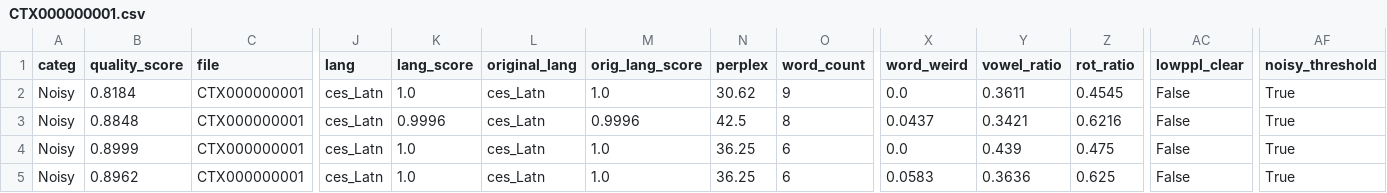
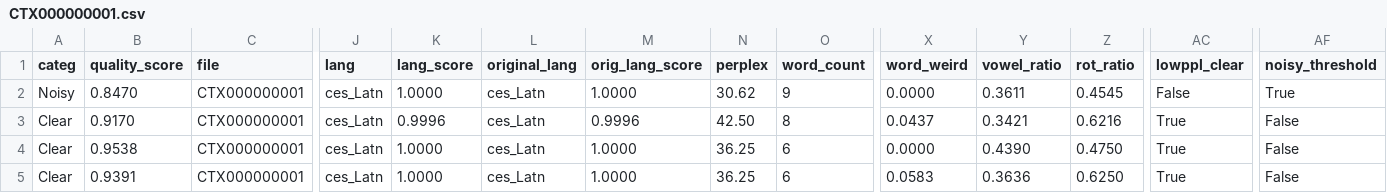
Before and after one commit to ufal/atrium-alto-postprocess, a CSV file: data_samples/DOC_LINE_CATEG/CTX000000001.csv, drawn as a sheet; only a part is shown, gaps mark what is left out; the diff names each change by its address in the sheet, - before the commit and + after, or states it on an @@ line.

```diff
--- a/data_samples/DOC_LINE_CATEG/CTX000000001.csv
+++ b/data_samples/DOC_LINE_CATEG/CTX000000001.csv
-B2 (quality_score): 0.8184
+B2 (quality_score): 0.8470
-K2 (lang_score): 1.0
+K2 (lang_score): 1.0000
-M2 (orig_lang_score): 1.0
+M2 (orig_lang_score): 1.0000
-X2 (word_weird): 0.0
+X2 (word_weird): 0.0000
-A3:A5 (categ): Noisy
+A3:A5 (categ): Clear
-B3 (quality_score): 0.8848
+B3 (quality_score): 0.9170
-N3 (perplex): 42.5
+N3 (perplex): 42.50
-AC3:AC5 (lowppl_clear): False
+AC3:AC5 (lowppl_clear): True
-AF3:AF5 (noisy_threshold): True
+AF3:AF5 (noisy_threshold): False
-B4 (quality_score): 0.8999
+B4 (quality_score): 0.9538
-K4:K5 (lang_score): 1.0
+K4:K5 (lang_score): 1.0000
-M4:M5 (orig_lang_score): 1.0
+M4:M5 (orig_lang_score): 1.0000
-X4 (word_weird): 0.0
+X4 (word_weird): 0.0000
-Y4 (vowel_ratio): 0.439
+Y4 (vowel_ratio): 0.4390
-Z4 (rot_ratio): 0.475
+Z4 (rot_ratio): 0.4750
-B5 (quality_score): 0.8962
+B5 (quality_score): 0.9391
-Z5 (rot_ratio): 0.625
+Z5 (rot_ratio): 0.6250
```
Also changed, not shown: data_samples/DOC_LINE_CATEG/CTX000000002.csv, data_samples/DOC_LINE_CATEG/CTX000000003.csv, 1 other file.
